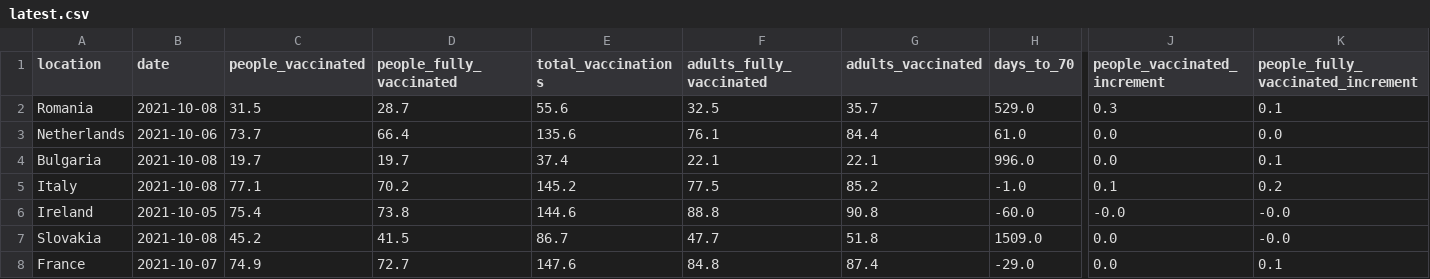
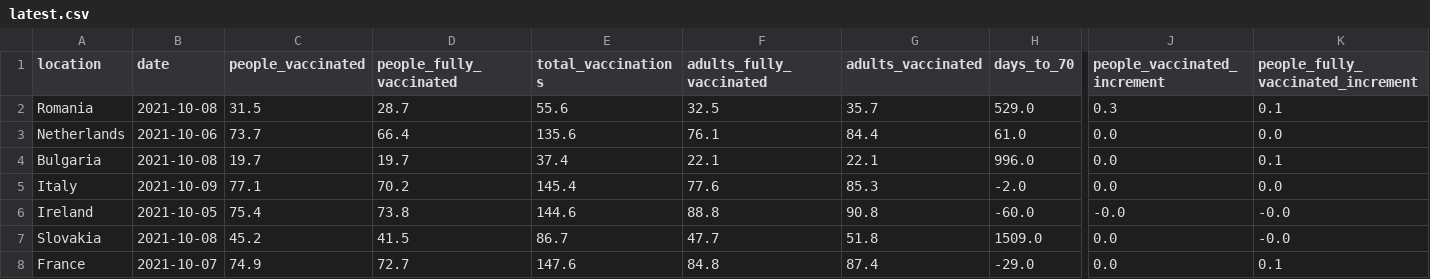
Before and after one commit to blasf1/covid_vaccine_progress_bot, a CSV file: latest.csv, drawn as a sheet; only a part is shown, gaps mark what is left out; the diff names each change by its address in the sheet, - before the commit and + after, or states it on an @@ line.

Commit message:
[BOT] Update data and sources for website

```diff
--- a/latest.csv
+++ b/latest.csv
-B5 (date): 2021-10-08
+B5 (date): 2021-10-09
-E5 (total_vaccinations): 145.2
+E5 (total_vaccinations): 145.4
-F5 (adults_fully_vaccinated): 77.5
+F5 (adults_fully_vaccinated): 77.6
-G5 (adults_vaccinated): 85.2
+G5 (adults_vaccinated): 85.3
-H5 (days_to_70): -1.0
+H5 (days_to_70): -2.0
-J5 (people_vaccinated_increment): 0.1
+J5 (people_vaccinated_increment): 0.0
-K5: 0.2
+K5: 0.0
```
Also changed, not shown: output/EuropeanUnion.csv, 2 other files.
